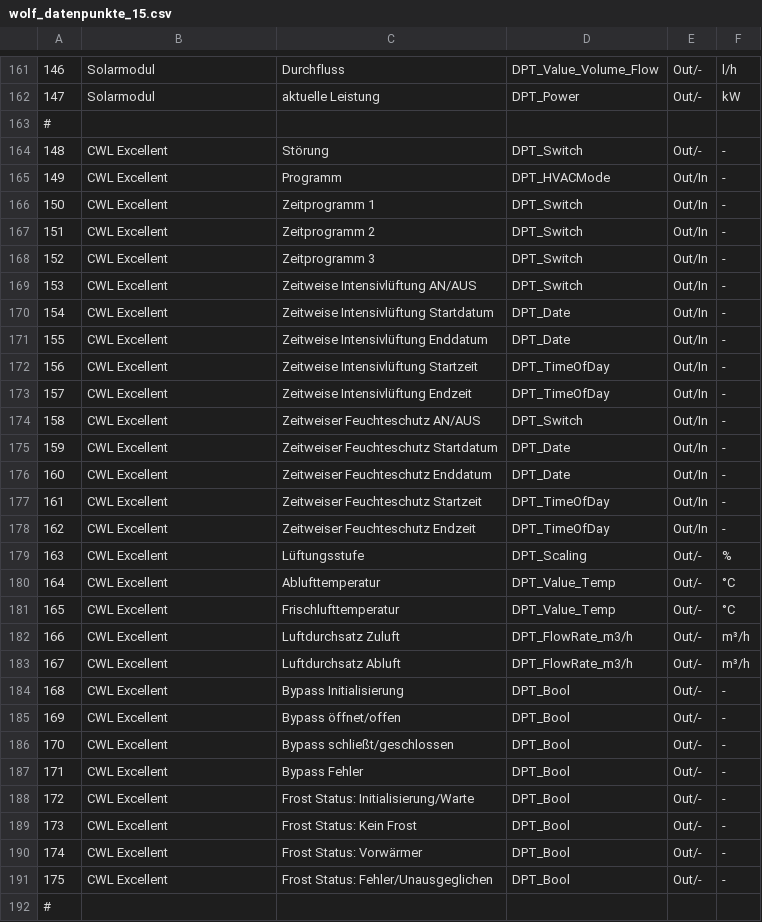
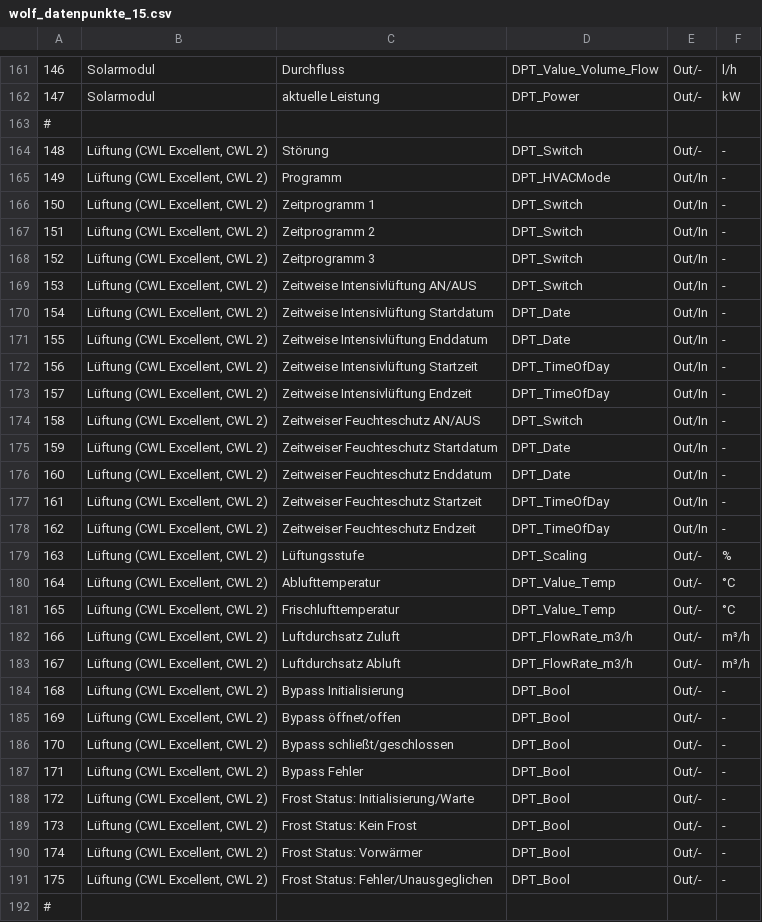
Before and after one commit to Gagi2k/LoxBerry-Plugin-WolfIsm8, a CSV file: bin/wolf_datenpunkte_15.csv, drawn as a sheet; only a part is shown, gaps mark what is left out; the diff covers the shown part only.

```diff
--- a/bin/wolf_datenpunkte_15.csv
+++ b/bin/wolf_datenpunkte_15.csv
@@ -163,30 +163,30 @@
 #
-148;CWL Excellent;Störung;DPT_Switch;Out/-;-
-149;CWL Excellent;Programm;DPT_HVACMode;Out/In;-
-150;CWL Excellent;Zeitprogramm 1;DPT_Switch;Out/In;-
-151;CWL Excellent;Zeitprogramm 2;DPT_Switch;Out/In;-
-152;CWL Excellent;Zeitprogramm 3;DPT_Switch;Out/In;-
-153;CWL Excellent;Zeitweise Intensivlüftung AN/AUS;DPT_Switch;Out/In;-
-154;CWL Excellent;Zeitweise Intensivlüftung Startdatum;DPT_Date;Out/In;-
-155;CWL Excellent;Zeitweise Intensivlüftung Enddatum;DPT_Date;Out/In;-
-156;CWL Excellent;Zeitweise Intensivlüftung Startzeit;DPT_TimeOfDay;Out/In;-
-157;CWL Excellent;Zeitweise Intensivlüftung Endzeit;DPT_TimeOfDay;Out/In;-
-158;CWL Excellent;Zeitweiser Feuchteschutz AN/AUS;DPT_Switch;Out/In;-
-159;CWL Excellent;Zeitweiser Feuchteschutz Startdatum;DPT_Date;Out/In;-
-160;CWL Excellent;Zeitweiser Feuchteschutz Enddatum;DPT_Date;Out/In;-
-161;CWL Excellent;Zeitweiser Feuchteschutz Startzeit;DPT_TimeOfDay;Out/In;-
-162;CWL Excellent;Zeitweiser Feuchteschutz Endzeit;DPT_TimeOfDay;Out/In;-
-163;CWL Excellent;Lüftungsstufe;DPT_Scaling;Out/-;%
-164;CWL Excellent;Ablufttemperatur;DPT_Value_Temp;Out/-;°C
-165;CWL Excellent;Frischlufttemperatur;DPT_Value_Temp;Out/-;°C
-166;CWL Excellent;Luftdurchsatz Zuluft;DPT_FlowRate_m3/h;Out/-;m³/h
-167;CWL Excellent;Luftdurchsatz Abluft;DPT_FlowRate_m3/h;Out/-;m³/h
-168;CWL Excellent;Bypass Initialisierung;DPT_Bool;Out/-;-
-169;CWL Excellent;Bypass öffnet/offen;DPT_Bool;Out/-;-
-170;CWL Excellent;Bypass schließt/geschlossen;DPT_Bool;Out/-;-
-171;CWL Excellent;Bypass Fehler;DPT_Bool;Out/-;-
-172;CWL Excellent;Frost Status: Initialisierung/Warte;DPT_Bool;Out/-;-
-173;CWL Excellent;Frost Status: Kein Frost;DPT_Bool;Out/-;-
-174;CWL Excellent;Frost Status: Vorwärmer;DPT_Bool;Out/-;-
-175;CWL Excellent;Frost Status: Fehler/Unausgeglichen;DPT_Bool;Out/-;-
+148;Lüftung (CWL Excellent, CWL 2);Störung;DPT_Switch;Out/-;-
+149;Lüftung (CWL Excellent, CWL 2);Programm;DPT_HVACMode;Out/In;-
+150;Lüftung (CWL Excellent, CWL 2);Zeitprogramm 1;DPT_Switch;Out/In;-
+151;Lüftung (CWL Excellent, CWL 2);Zeitprogramm 2;DPT_Switch;Out/In;-
+152;Lüftung (CWL Excellent, CWL 2);Zeitprogramm 3;DPT_Switch;Out/In;-
+153;Lüftung (CWL Excellent, CWL 2);Zeitweise Intensivlüftung AN/AUS;DPT_Switch;Out/In;-
+154;Lüftung (CWL Excellent, CWL 2);Zeitweise Intensivlüftung Startdatum;DPT_Date;Out/In;-
+155;Lüftung (CWL Excellent, CWL 2);Zeitweise Intensivlüftung Enddatum;DPT_Date;Out/In;-
+156;Lüftung (CWL Excellent, CWL 2);Zeitweise Intensivlüftung Startzeit;DPT_TimeOfDay;Out/In;-
+157;Lüftung (CWL Excellent, CWL 2);Zeitweise Intensivlüftung Endzeit;DPT_TimeOfDay;Out/In;-
+158;Lüftung (CWL Excellent, CWL 2);Zeitweiser Feuchteschutz AN/AUS;DPT_Switch;Out/In;-
+159;Lüftung (CWL Excellent, CWL 2);Zeitweiser Feuchteschutz Startdatum;DPT_Date;Out/In;-
+160;Lüftung (CWL Excellent, CWL 2);Zeitweiser Feuchteschutz Enddatum;DPT_Date;Out/In;-
+161;Lüftung (CWL Excellent, CWL 2);Zeitweiser Feuchteschutz Startzeit;DPT_TimeOfDay;Out/In;-
+162;Lüftung (CWL Excellent, CWL 2);Zeitweiser Feuchteschutz Endzeit;DPT_TimeOfDay;Out/In;-
+163;Lüftung (CWL Excellent, CWL 2);Lüftungsstufe;DPT_Scaling;Out/-;%
+164;Lüftung (CWL Excellent, CWL 2);Ablufttemperatur;DPT_Value_Temp;Out/-;°C
+165;Lüftung (CWL Excellent, CWL 2);Frischlufttemperatur;DPT_Value_Temp;Out/-;°C
+166;Lüftung (CWL Excellent, CWL 2);Luftdurchsatz Zuluft;DPT_FlowRate_m3/h;Out/-;m³/h
+167;Lüftung (CWL Excellent, CWL 2);Luftdurchsatz Abluft;DPT_FlowRate_m3/h;Out/-;m³/h
+168;Lüftung (CWL Excellent, CWL 2);Bypass Initialisierung;DPT_Bool;Out/-;-
+169;Lüftung (CWL Excellent, CWL 2);Bypass öffnet/offen;DPT_Bool;Out/-;-
+170;Lüftung (CWL Excellent, CWL 2);Bypass schließt/geschlossen;DPT_Bool;Out/-;-
+171;Lüftung (CWL Excellent, CWL 2);Bypass Fehler;DPT_Bool;Out/-;-
+172;Lüftung (CWL Excellent, CWL 2);Frost Status: Initialisierung/Warte;DPT_Bool;Out/-;-
+173;Lüftung (CWL Excellent, CWL 2);Frost Status: Kein Frost;DPT_Bool;Out/-;-
+174;Lüftung (CWL Excellent, CWL 2);Frost Status: Vorwärmer;DPT_Bool;Out/-;-
+175;Lüftung (CWL Excellent, CWL 2);Frost Status: Fehler/Unausgeglichen;DPT_Bool;Out/-;-
 #
```
Also changed, not shown: 3 removed rows and 82 edited cells elsewhere in this file, 2 other files.
